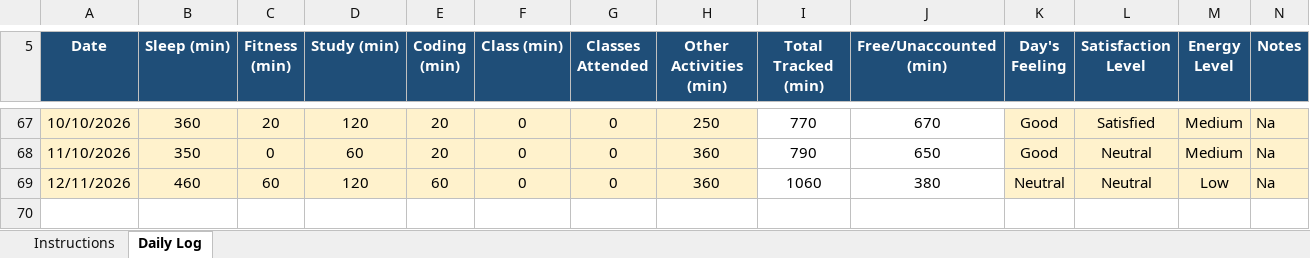
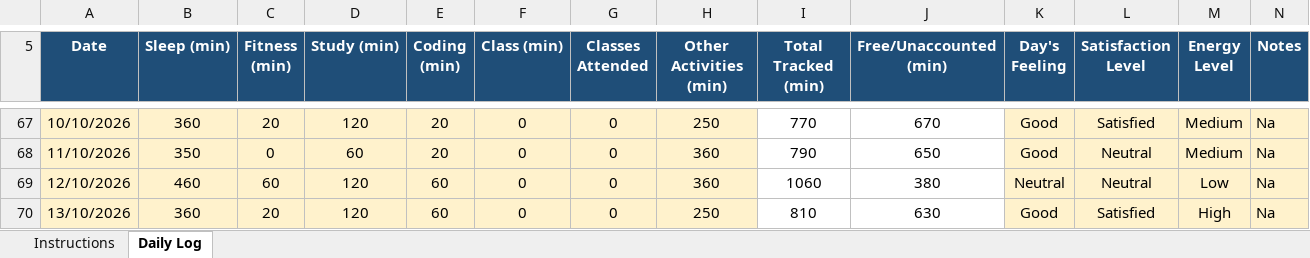
Before and after one commit to rohitkumar-4321/CAP776, an Excel workbook: 1234567.xlsx, sheet Daily Log, drawn as a sheet; only a part is shown, gaps mark what is left out; values as stored, in another font and other column widths than the file's, no borders; conditional formats not drawn; the diff names each change by its address in the sheet, - before the commit and + after, or states it on an @@ line.

Commit message:
13/10/2026

```diff
--- a/1234567.xlsx (sheet Daily Log)
+++ b/1234567.xlsx (sheet Daily Log)
-A69 (Date): 12/11/2026
+A69 (Date): 12/10/2026
+row 70: 13/10/2026 | 360 | 20 | 120 | 60 | 0 | 0 | 250 | 810 | 630 | Good | Satisfied | High | Na
```
